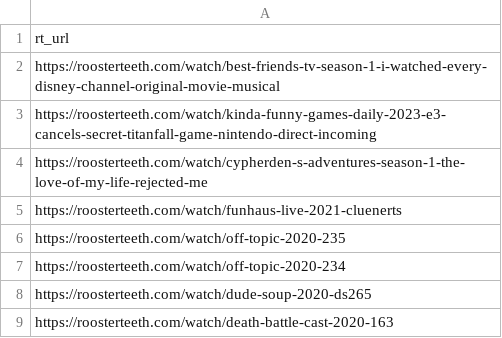
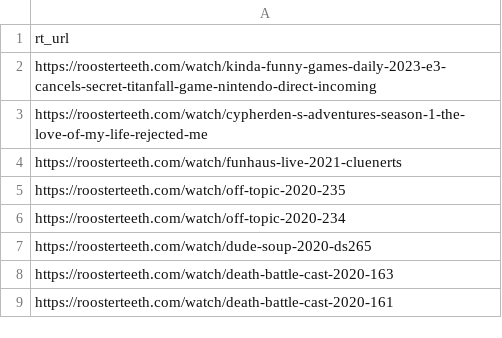
Before and after one commit to shiruken/rt-archive, a CSV file: docs/missing/missing.csv, drawn as a sheet; only a part is shown; the shorter side is filled out with more unchanged rows; the diff names each change by its address in the sheet, - before the commit and + after, or states it on an @@ line.

```diff
--- a/docs/missing/missing.csv
+++ b/docs/missing/missing.csv
-row 2: https://roosterteeth.com/watch/best-friends-tv-season-1-i-watched-every-disney-channel-original-movie-musical
```
Also changed, not shown: 5 other files.
